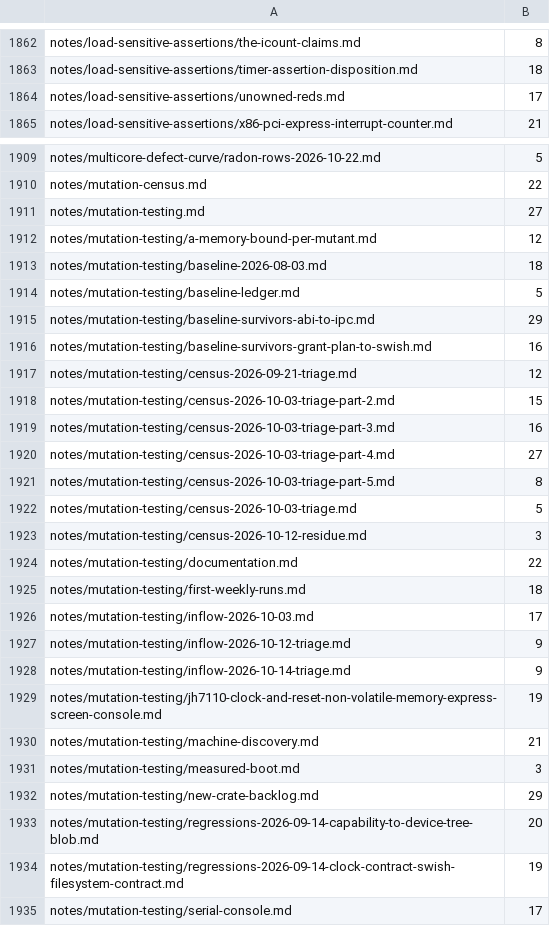
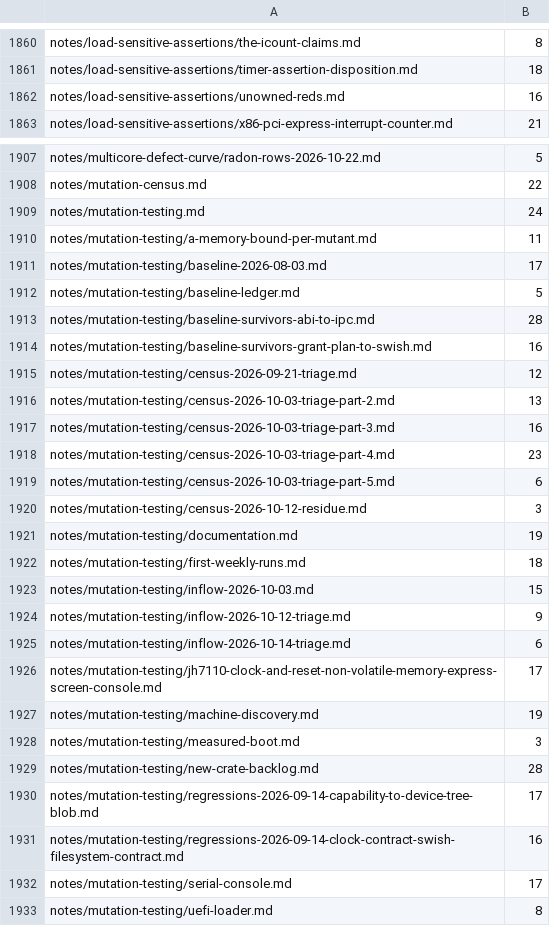
Before and after one commit to nifeos/nife, a TSV file: design/passive-baseline.tsv, drawn as a sheet; only a part is shown, gaps mark what is left out; the shorter side is filled out with more unchanged rows; the diff covers the shown part only.

```diff
--- a/design/passive-baseline.tsv
+++ b/design/passive-baseline.tsv
@@ -1863,3 +1861,3 @@ notes/load-sensitive-assertions/the-icount-claims.md	8
 notes/load-sensitive-assertions/timer-assertion-disposition.md	18
-notes/load-sensitive-assertions/unowned-reds.md	17
+notes/load-sensitive-assertions/unowned-reds.md	16
 notes/load-sensitive-assertions/x86-pci-express-interrupt-counter.md	21
@@ -1910,26 +1908,25 @@ notes/multicore-defect-curve/radon-rows-2026-10-22.md	5
 notes/mutation-census.md	22
-notes/mutation-testing.md	27
-notes/mutation-testing/a-memory-bound-per-mutant.md	12
-notes/mutation-testing/baseline-2026-08-03.md	18
+notes/mutation-testing.md	24
+notes/mutation-testing/a-memory-bound-per-mutant.md	11
+notes/mutation-testing/baseline-2026-08-03.md	17
 notes/mutation-testing/baseline-ledger.md	5
-notes/mutation-testing/baseline-survivors-abi-to-ipc.md	29
+notes/mutation-testing/baseline-survivors-abi-to-ipc.md	28
 notes/mutation-testing/baseline-survivors-grant-plan-to-swish.md	16
 notes/mutation-testing/census-2026-09-21-triage.md	12
-notes/mutation-testing/census-2026-10-03-triage-part-2.md	15
+notes/mutation-testing/census-2026-10-03-triage-part-2.md	13
 notes/mutation-testing/census-2026-10-03-triage-part-3.md	16
-notes/mutation-testing/census-2026-10-03-triage-part-4.md	27
-notes/mutation-testing/census-2026-10-03-triage-part-5.md	8
-notes/mutation-testing/census-2026-10-03-triage.md	5
+notes/mutation-testing/census-2026-10-03-triage-part-4.md	23
+notes/mutation-testing/census-2026-10-03-triage-part-5.md	6
 notes/mutation-testing/census-2026-10-12-residue.md	3
-notes/mutation-testing/documentation.md	22
+notes/mutation-testing/documentation.md	19
 notes/mutation-testing/first-weekly-runs.md	18
-notes/mutation-testing/inflow-2026-10-03.md	17
+notes/mutation-testing/inflow-2026-10-03.md	15
 notes/mutation-testing/inflow-2026-10-12-triage.md	9
-notes/mutation-testing/inflow-2026-10-14-triage.md	9
-notes/mutation-testing/jh7110-clock-and-reset-non-volatile-memory-express-screen-console.md	19
-notes/mutation-testing/machine-discovery.md	21
+notes/mutation-testing/inflow-2026-10-14-triage.md	6
+notes/mutation-testing/jh7110-clock-and-reset-non-volatile-memory-express-screen-console.md	17
+notes/mutation-testing/machine-discovery.md	19
 notes/mutation-testing/measured-boot.md	3
-notes/mutation-testing/new-crate-backlog.md	29
-notes/mutation-testing/regressions-2026-09-14-capability-to-device-tree-blob.md	20
-notes/mutation-testing/regressions-2026-09-14-clock-contract-swish-filesystem-contract.md	19
+notes/mutation-testing/new-crate-backlog.md	28
+notes/mutation-testing/regressions-2026-09-14-capability-to-device-tree-blob.md	17
+notes/mutation-testing/regressions-2026-09-14-clock-contract-swish-filesystem-contract.md	16
 notes/mutation-testing/serial-console.md	17
```
Also changed, not shown: 2 removed rows and 35 edited cells elsewhere in this file.
